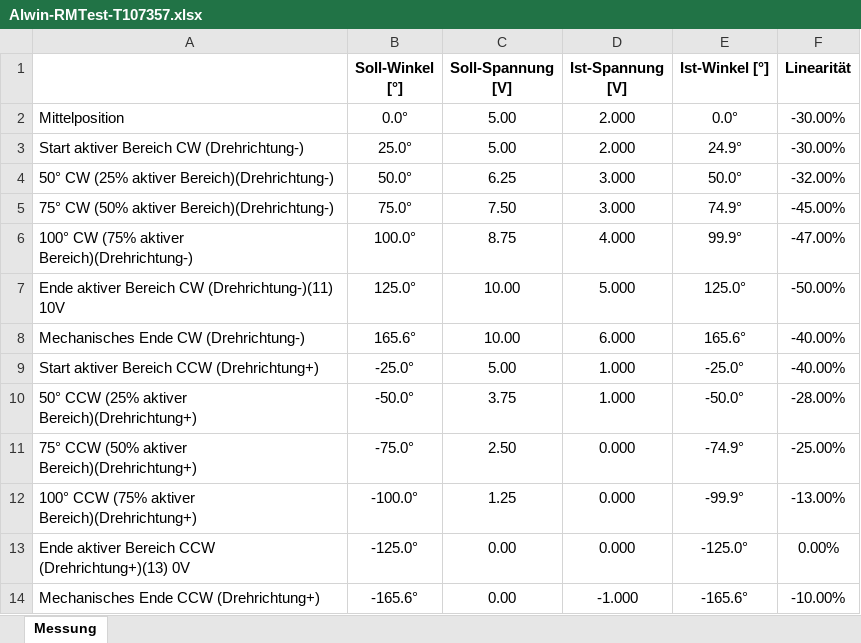
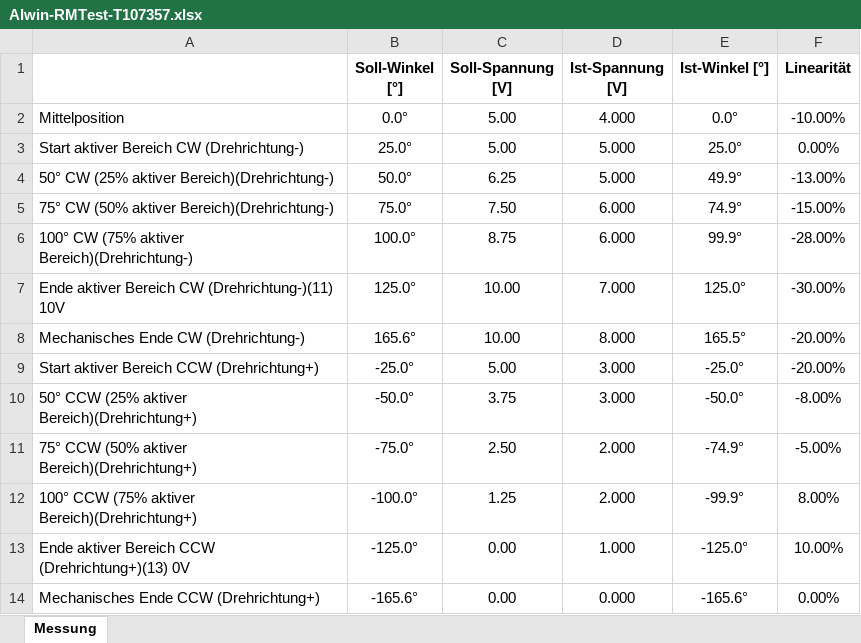
Before and after one commit to TheHaya/Automatic-DXL-Potentiometer, an Excel workbook: Alwin-RMTest-T107357.xlsx, sheet Messung, drawn as a sheet; values as stored, in another font and other column widths than the file's, no borders; the diff names each change by its address in the sheet, - before the commit and + after, or states it on an @@ line.

```diff
--- a/Alwin-RMTest-T107357.xlsx (sheet Messung)
+++ b/Alwin-RMTest-T107357.xlsx (sheet Messung)
-D2 (Ist-Spannung [V]): 2.000
+D2 (Ist-Spannung [V]): 4.000
-F2 (Linearität): -30.00%
+F2 (Linearität): -10.00%
-D3 (Ist-Spannung [V]): 2.000
+D3 (Ist-Spannung [V]): 5.000
-E3 (Ist-Winkel [°]): 24.9°
+E3 (Ist-Winkel [°]): 25.0°
-F3 (Linearität): -30.00%
+F3 (Linearität): 0.00%
-D4 (Ist-Spannung [V]): 3.000
+D4 (Ist-Spannung [V]): 5.000
-E4 (Ist-Winkel [°]): 50.0°
+E4 (Ist-Winkel [°]): 49.9°
-F4 (Linearität): -32.00%
+F4 (Linearität): -13.00%
-D5 (Ist-Spannung [V]): 3.000
+D5 (Ist-Spannung [V]): 6.000
-F5 (Linearität): -45.00%
+F5 (Linearität): -15.00%
-D6 (Ist-Spannung [V]): 4.000
+D6 (Ist-Spannung [V]): 6.000
-F6 (Linearität): -47.00%
+F6 (Linearität): -28.00%
-D7 (Ist-Spannung [V]): 5.000
+D7 (Ist-Spannung [V]): 7.000
-F7 (Linearität): -50.00%
+F7 (Linearität): -30.00%
-D8 (Ist-Spannung [V]): 6.000
+D8 (Ist-Spannung [V]): 8.000
-E8 (Ist-Winkel [°]): 165.6°
+E8 (Ist-Winkel [°]): 165.5°
-F8:F9 (Linearität): -40.00%
+F8:F9 (Linearität): -20.00%
-D9:D10 (Ist-Spannung [V]): 1.000
+D9:D10 (Ist-Spannung [V]): 3.000
-F10 (Linearität): -28.00%
+F10 (Linearität): -8.00%
-D11:D12 (Ist-Spannung [V]): 0.000
+D11:D12 (Ist-Spannung [V]): 2.000
-F11 (Linearität): -25.00%
+F11 (Linearität): -5.00%
-F12 (Linearität): -13.00%
+F12 (Linearität): 8.00%
-D13 (Ist-Spannung [V]): 0.000
+D13 (Ist-Spannung [V]): 1.000
-F13 (Linearität): 0.00%
+F13 (Linearität): 10.00%
-D14 (Ist-Spannung [V]): -1.000
+D14 (Ist-Spannung [V]): 0.000
-F14 (Linearität): -10.00%
+F14 (Linearität): 0.00%
```
Also changed, not shown: 3 other files.
